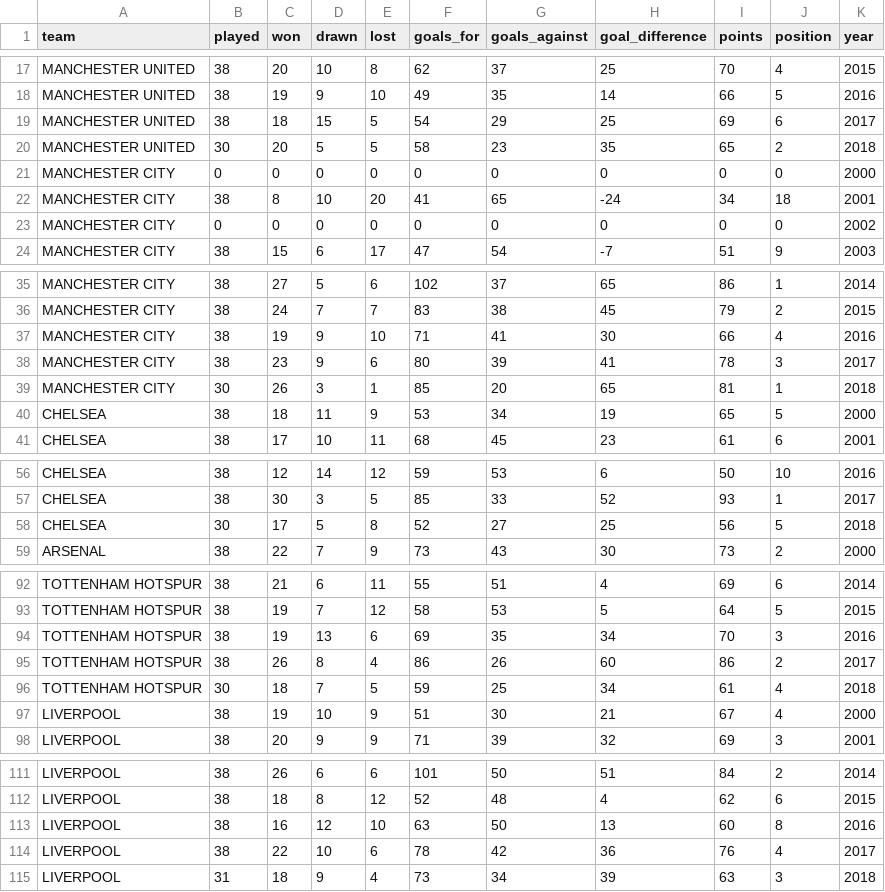
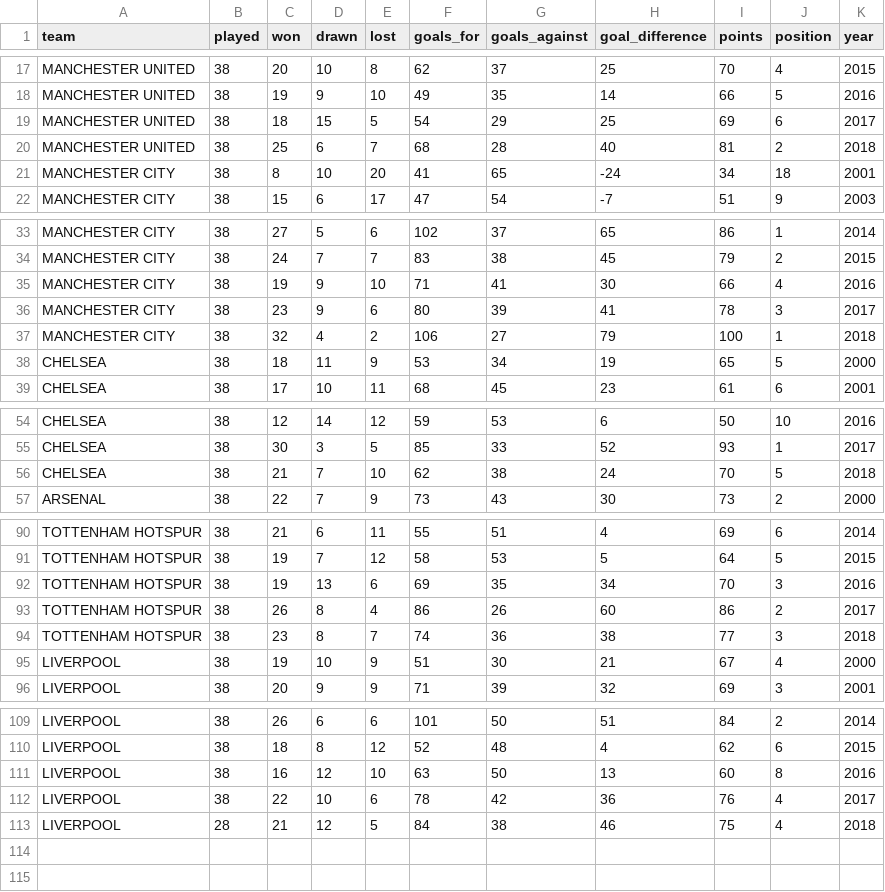
Before and after one commit to Code-Institute-Submissions/premierleague, a CSV file: premier_league.csv, drawn as a sheet; only a part is shown, gaps mark what is left out; the diff covers the shown part only.

```diff
--- a/premier_league.csv
+++ b/premier_league.csv
@@ -19,6 +19,4 @@ MANCHESTER UNITED,38,19,9,10,49,35,14,66,5,2016
 MANCHESTER UNITED,38,18,15,5,54,29,25,69,6,2017
-MANCHESTER UNITED,30,20,5,5,58,23,35,65,2,2018
-MANCHESTER CITY,0,0,0,0,0,0,0,0,0,2000
+MANCHESTER UNITED,38,25,6,7,68,28,40,81,2,2018
 MANCHESTER CITY,38,8,10,20,41,65,-24,34,18,2001
-MANCHESTER CITY,0,0,0,0,0,0,0,0,0,2002
 MANCHESTER CITY,38,15,6,17,47,54,-7,51,9,2003
@@ -38,3 +36,3 @@ MANCHESTER CITY,38,19,9,10,71,41,30,66,4,2016
 MANCHESTER CITY,38,23,9,6,80,39,41,78,3,2017
-MANCHESTER CITY,30,26,3,1,85,20,65,81,1,2018
+MANCHESTER CITY,38,32,4,2,106,27,79,100,1,2018
 CHELSEA,38,18,11,9,53,34,19,65,5,2000
@@ -57,3 +55,3 @@ CHELSEA,38,12,14,12,59,53,6,50,10,2016
 CHELSEA,38,30,3,5,85,33,52,93,1,2017
-CHELSEA,30,17,5,8,52,27,25,56,5,2018
+CHELSEA,38,21,7,10,62,38,24,70,5,2018
 ARSENAL,38,22,7,9,73,43,30,73,2,2000
@@ -95,3 +93,3 @@ TOTTENHAM HOTSPUR,38,19,13,6,69,35,34,70,3,2016
 TOTTENHAM HOTSPUR,38,26,8,4,86,26,60,86,2,2017
-TOTTENHAM HOTSPUR,30,18,7,5,59,25,34,61,4,2018
+TOTTENHAM HOTSPUR,38,23,8,7,74,36,38,77,3,2018
 LIVERPOOL,38,19,10,9,51,30,21,67,4,2000
@@ -114,2 +112,2 @@ LIVERPOOL,38,16,12,10,63,50,13,60,8,2016
 LIVERPOOL,38,22,10,6,78,42,36,76,4,2017
-LIVERPOOL,31,18,9,4,73,34,39,63,3,2018
+LIVERPOOL,28,21,12,5,84,38,46,75,4,2018
```
Also changed, not shown: 7 edited cells elsewhere in this file, 34 other files.
